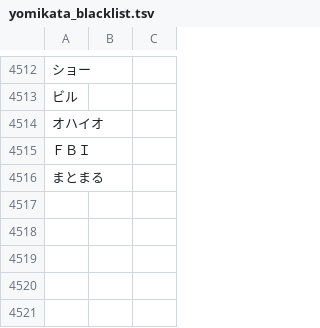
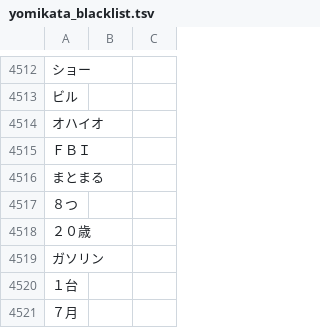
Before and after one commit to attilammagyar/jp-flashcards, a TSV file: skritter/yomikata_blacklist.tsv, drawn as a sheet; only a part is shown, gaps mark what is left out; the diff names each change by its address in the sheet, - before the commit and + after, or states it on an @@ line.

```diff
--- a/skritter/yomikata_blacklist.tsv
+++ b/skritter/yomikata_blacklist.tsv
+row 4517: ８つ
+row 4518: ２０歳
+row 4519: ガソリン
+row 4520: １台
+row 4521: ７月
```
Also changed, not shown: skritter/skritter.my_list.tsv.
